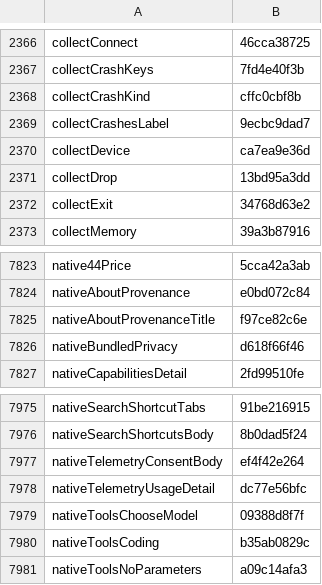
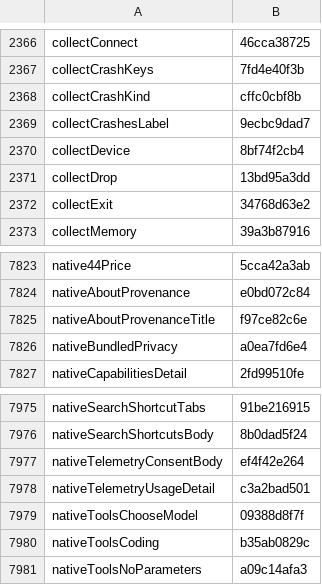
Before and after one commit to Eslamasabry/opencode-mobile-next, a TSV file: native/tools/strings/translation-state/ar.tsv, drawn as a sheet; only a part is shown, gaps mark what is left out.

```diff
--- a/native/tools/strings/translation-state/ar.tsv
+++ b/native/tools/strings/translation-state/ar.tsv
@@ -2369,3 +2369,3 @@ collectCrashKind	cffc0cbf8b
 collectCrashesLabel	9ecbc9dad7
-collectDevice	ca7ea9e36d
+collectDevice	8bf74f2cb4
 collectDrop	13bd95a3dd
@@ -7825,3 +7825,3 @@ nativeAboutProvenance	e0bd072c84
 nativeAboutProvenanceTitle	f97ce82c6e
-nativeBundledPrivacy	d618f66f46
+nativeBundledPrivacy	a0ea7fd6e4
 nativeCapabilitiesDetail	2fd99510fe
@@ -7977,3 +7977,3 @@ nativeSearchShortcutsBody	8b0dad5f24
 nativeTelemetryConsentBody	ef4f42e264
-nativeTelemetryUsageDetail	dc77e56bfc
+nativeTelemetryUsageDetail	c3a2bad501
 nativeToolsChooseModel	09388d8f7f
```
Also changed, not shown: native/tools/strings/translation-state/es.tsv, native/tools/strings/translation-state/fr.tsv, 27 other files.
